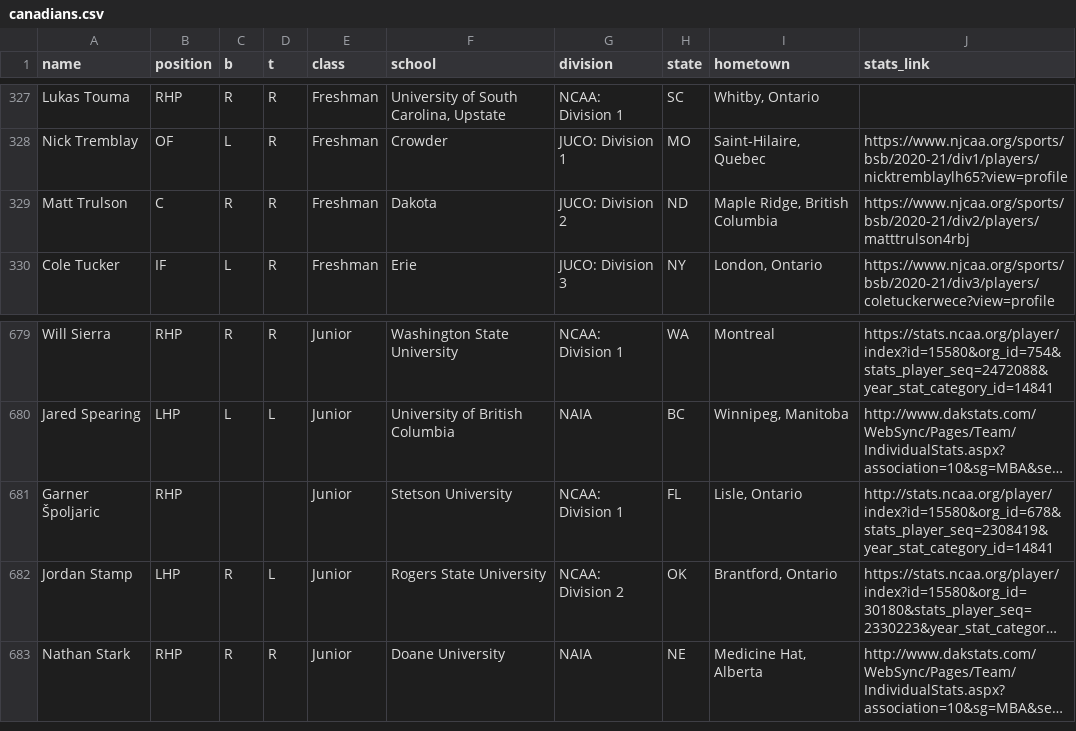
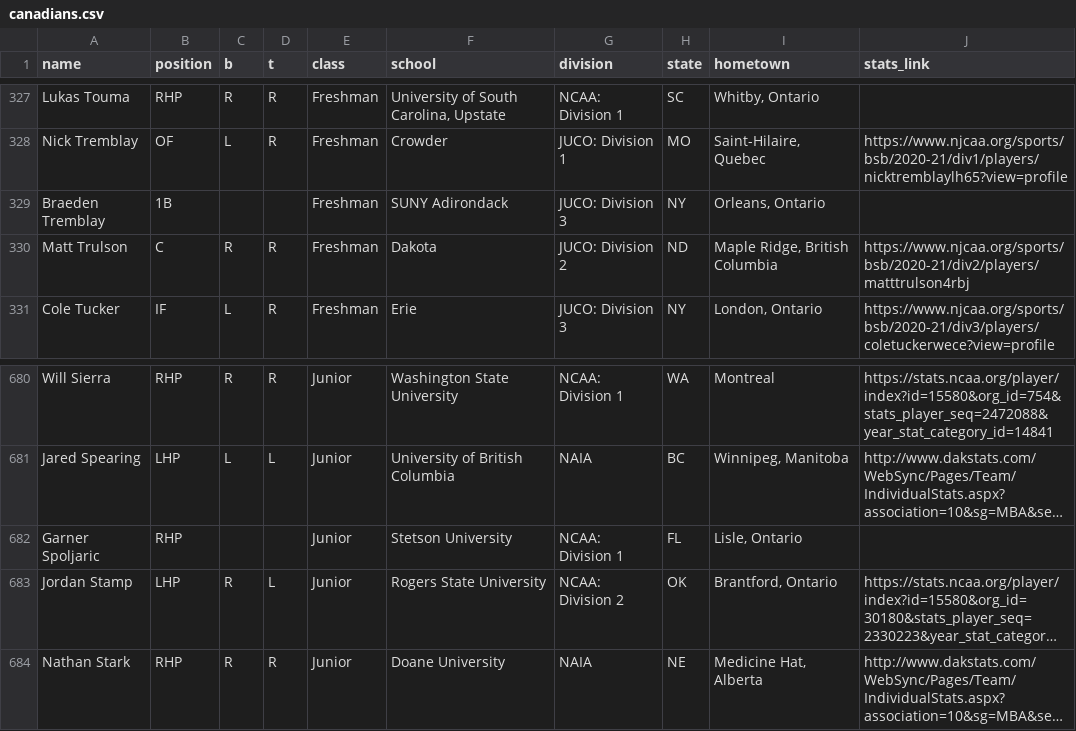
Before and after one commit to peteb206/pete_berryman_baseball, a CSV file: Projects/Canadian_Baseball_Network/canadians.csv, drawn as a sheet; only a part is shown, gaps mark what is left out; long unchanged cells end in …; addresses are those after the commit; the diff names each change by its address in the sheet, - before the commit and + after, or states it on an @@ line.

```diff
--- a/Projects/Canadian_Baseball_Network/canadians.csv
+++ b/Projects/Canadian_Baseball_Network/canadians.csv
+row 329: Braeden Tremblay | 1B |  |  | Freshman | SUNY Adirondack | JUCO: Division 3 | NY | Orleans, Ontario
-A682 (name): Garner Špoljaric
+A682 (name): Garner Spoljaric
-J682 (stats_link): http://stats.ncaa.org/player/index?id=15580&org_id=678&stats_player_seq=2308419&year_stat_category_id=14841
+J682 (stats_link): (empty)
```
Also changed, not shown: Projects/Canadian_Baseball_Network/stats.csv.
